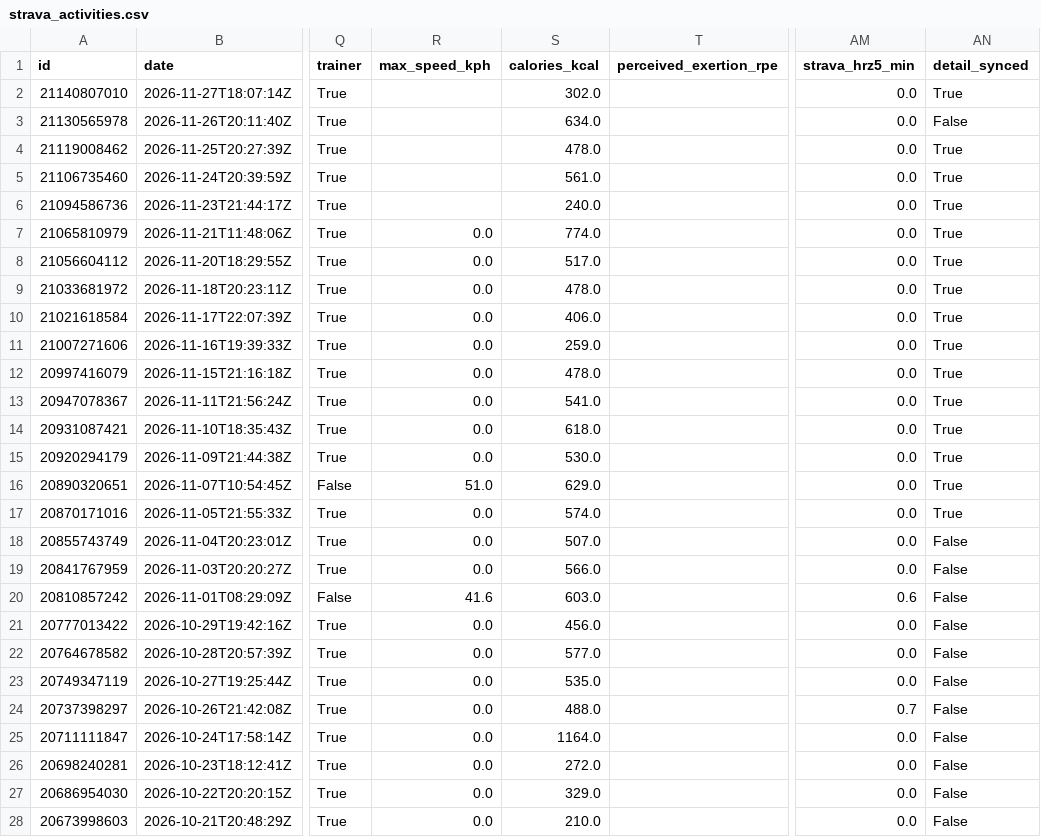
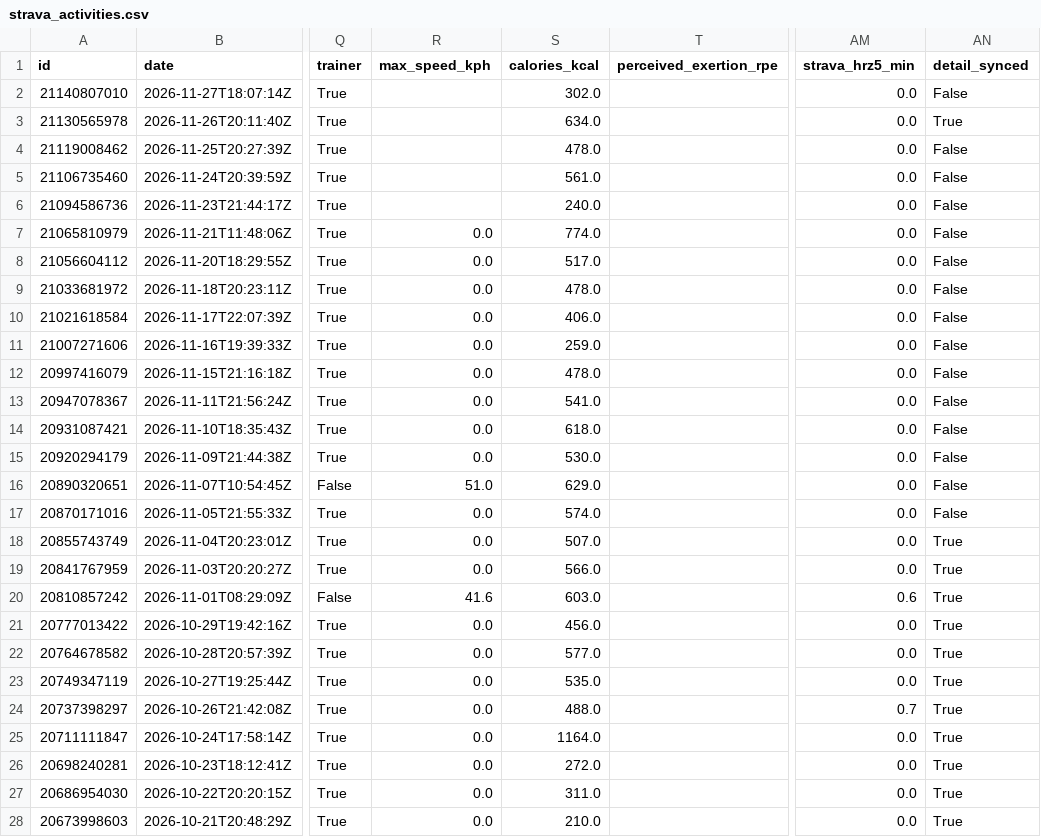
Before and after one commit to aroven850306-bit/fitness-data-sync, a CSV file: strava_activities.csv, drawn as a sheet; only a part is shown, gaps mark what is left out; the diff covers the shown part only; the diff names each change by its address in the sheet, - before the commit and + after, or states it on an @@ line.

```diff
--- a/strava_activities.csv
+++ b/strava_activities.csv
-AN2 (detail_synced): True
+AN2 (detail_synced): False
-AN3 (detail_synced): False
+AN3 (detail_synced): True
-AN4:AN17 (detail_synced): True
+AN4:AN17 (detail_synced): False
-AN18:AN28 (detail_synced): False
+AN18:AN28 (detail_synced): True
-S27 (calories_kcal): 329.0
+S27 (calories_kcal): 311.0
```
Also changed, not shown: 3 edited cells elsewhere in this file, garmin_health.csv, unified_daily_metrics.csv, 2 other files.
